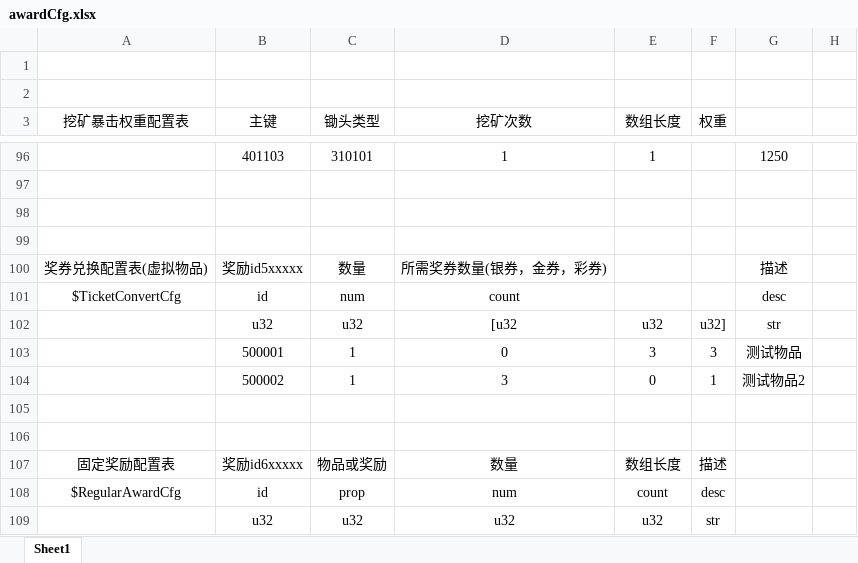
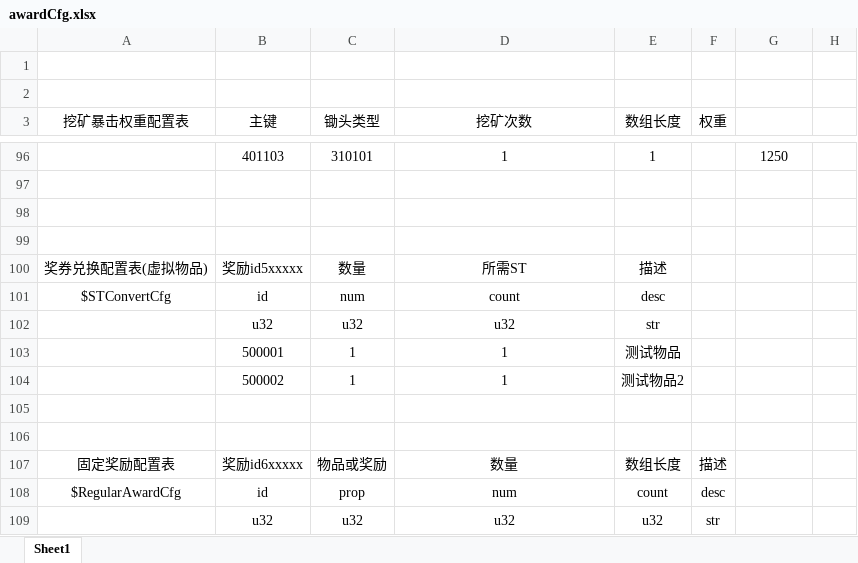
Before and after one commit to kong2630929821/wallet_game, an Excel workbook: src/earn/xlsx/awardCfg.xlsx, sheet Sheet1, drawn as a sheet; only a part is shown, gaps mark what is left out; values as stored, in another font and other column widths than the file's, no borders; removed rows and columns are numbered as before the commit, all else as after; the diff names each change by its address in the sheet, - before the commit and + after, or states it on an @@ line.

```diff
--- a/src/earn/xlsx/awardCfg.xlsx (sheet Sheet1)
+++ b/src/earn/xlsx/awardCfg.xlsx (sheet Sheet1)
-D100 (挖矿次数): 所需奖券数量(银券，金券，彩券)
+D100 (挖矿次数): 所需ST
-E100 (数组长度): (empty)
+E100 (数组长度): 描述
-G100: 描述
+G100: (empty)
-A101 (挖矿暴击权重配置表): $TicketConvertCfg
+A101 (挖矿暴击权重配置表): $STConvertCfg
-E101 (数组长度): (empty)
+E101 (数组长度): desc
-G101: desc
+G101: (empty)
-row 102:  | u32 | u32 | [u32 | u32 | u32] | str
-row 103:  | 500001 | 1 | 0 | 3 | 3 | 测试物品
-row 104:  | 500002 | 1 | 3 | 0 | 1 | 测试物品2
+row 102:  | u32 | u32 | u32 | str
+row 103:  | 500001 | 1 | 1 | 测试物品
+row 104:  | 500002 | 1 | 1 | 测试物品2
```
Also changed, not shown: 11 other files.
